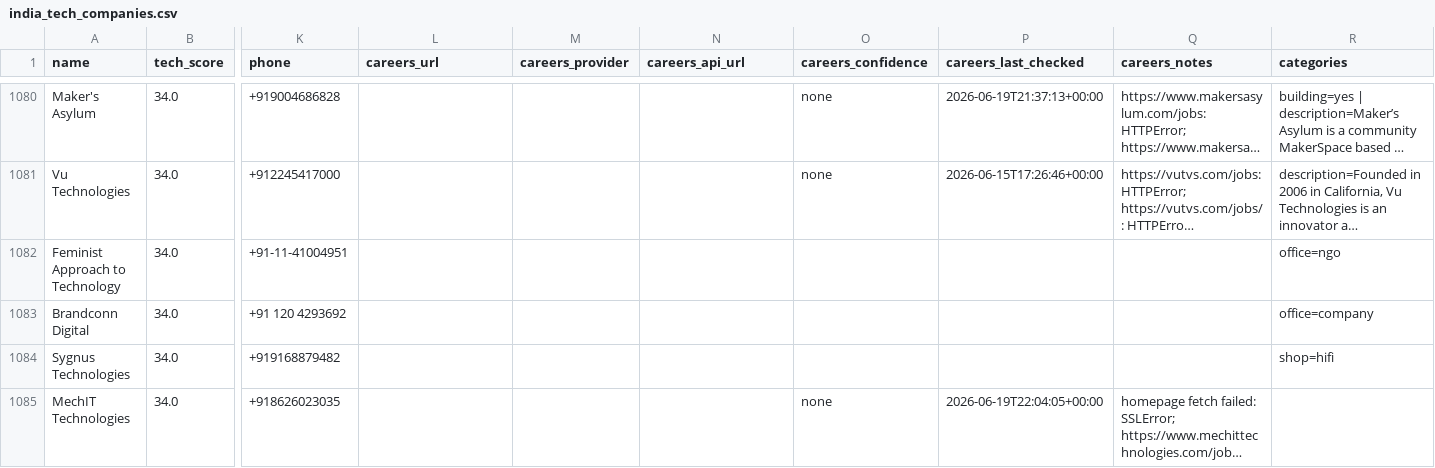
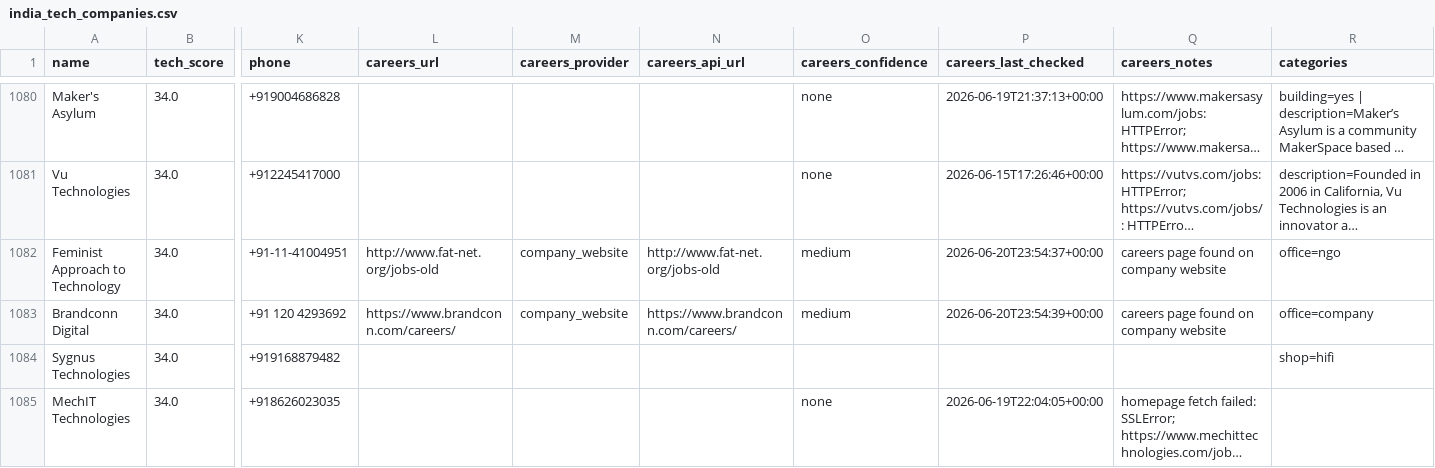
Before and after one commit to AkashKumar7902/india-tech-company-finder, a CSV file: results/india_tech_companies.csv, drawn as a sheet; only a part is shown, gaps mark what is left out; long unchanged cells end in …; the diff names each change by its address in the sheet, - before the commit and + after, or states it on an @@ line.

```diff
--- a/results/india_tech_companies.csv
+++ b/results/india_tech_companies.csv
-L1082 (careers_url): (empty)
+L1082 (careers_url): http://www.fat-net.org/jobs-old
-M1082:M1083 (careers_provider): (empty)
+M1082:M1083 (careers_provider): company_website
-N1082 (careers_api_url): (empty)
+N1082 (careers_api_url): http://www.fat-net.org/jobs-old
-O1082:O1083 (careers_confidence): (empty)
+O1082:O1083 (careers_confidence): medium
-P1082 (careers_last_checked): (empty)
+P1082 (careers_last_checked): 2026-06-20T23:54:37+00:00
-Q1082:Q1083 (careers_notes): (empty)
+Q1082:Q1083 (careers_notes): careers page found on company website
-L1083 (careers_url): (empty)
+L1083 (careers_url): https://www.brandconn.com/careers/
-N1083 (careers_api_url): (empty)
+N1083 (careers_api_url): https://www.brandconn.com/careers/
-P1083 (careers_last_checked): (empty)
+P1083 (careers_last_checked): 2026-06-20T23:54:39+00:00
```
Also changed, not shown: 4 other files.
